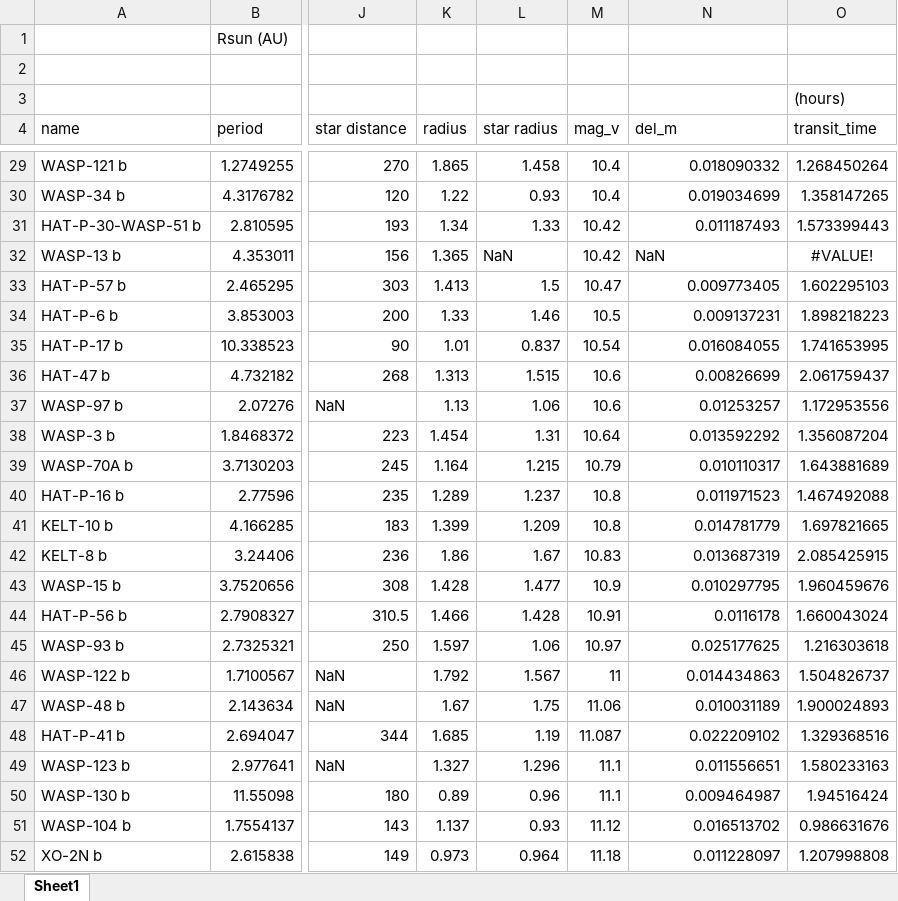
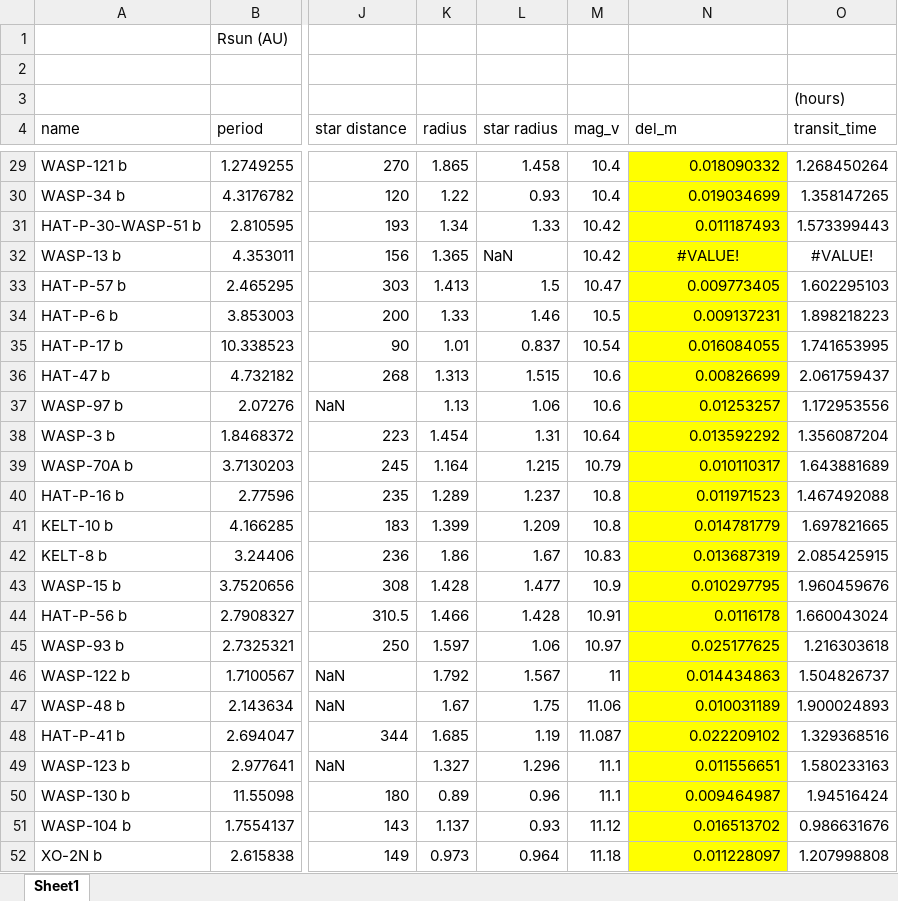
Before and after one commit to NamHoNguyen/443_Fall2016, an Excel workbook: 443_exoplanet.xlsx, sheet Sheet1, drawn as a sheet; only a part is shown, gaps mark what is left out; values as stored, in another font and other column widths than the file's, no borders; the diff covers the shown part only; the diff names each change by its address in the sheet, - before the commit and + after, or states it on an @@ line.

```diff
--- a/443_exoplanet.xlsx (sheet Sheet1)
+++ b/443_exoplanet.xlsx (sheet Sheet1)
-N29:N52 fill: none
+N29:N52 fill: #FFFF00
-N32 (del_m): NaN
+N32 (del_m): #VALUE!
-N32 alignment: left
+N32 alignment: center
```
Also changed, not shown: cell formats elsewhere in this sheet.
